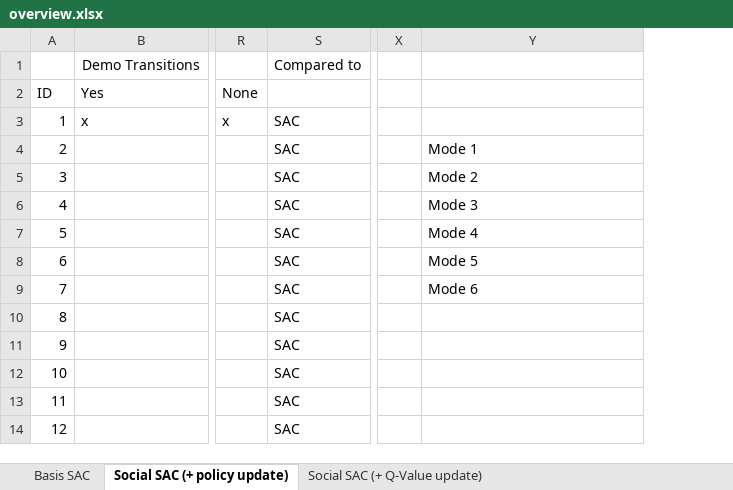
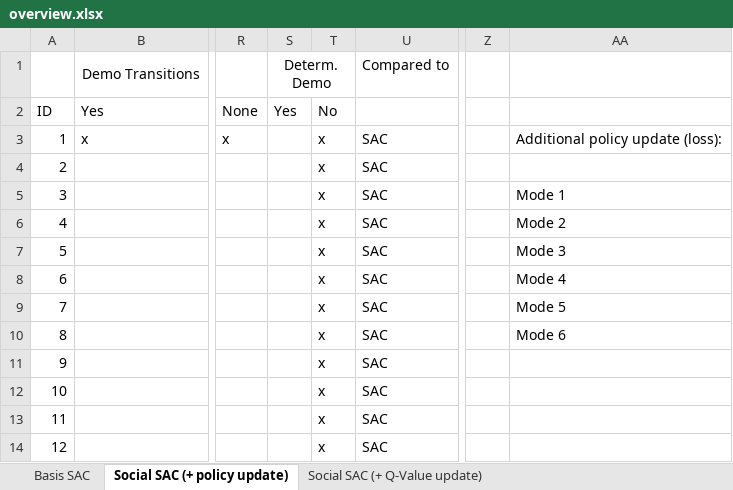
Before and after one commit to kristina29/social-rl, an Excel workbook: experiments/overview.xlsx, sheet Social SAC (+ policy update), drawn as a sheet; only a part is shown, gaps mark what is left out; values as stored, in another font and other column widths than the file's, no borders; charts and pictures not drawn; addresses are those after the commit; the diff names each change by its address in the sheet, - before the commit and + after, or states it on an @@ line.

```diff
--- a/experiments/overview.xlsx (sheet Social SAC (+ policy update))
+++ b/experiments/overview.xlsx (sheet Social SAC (+ policy update))
+column S, rows 1-2: Determ. Demo | Yes
+column T, rows 2-14: No | x | x | x | x | x | x | x | x | x | x | x | x
-AA3: (empty)
+AA3: Additional policy update (loss):
-AA4: Mode 1
+AA4: (empty)
-AA5: Mode 2
+AA5: Mode 1
-AA6: Mode 3
+AA6: Mode 2
-AA7: Mode 4
+AA7: Mode 3
-AA8: Mode 5
+AA8: Mode 4
-AA9: Mode 6
+AA9: Mode 5
-AA10: (empty)
+AA10: Mode 6
```
Also changed, not shown: charts or pictures, 18 other files.
